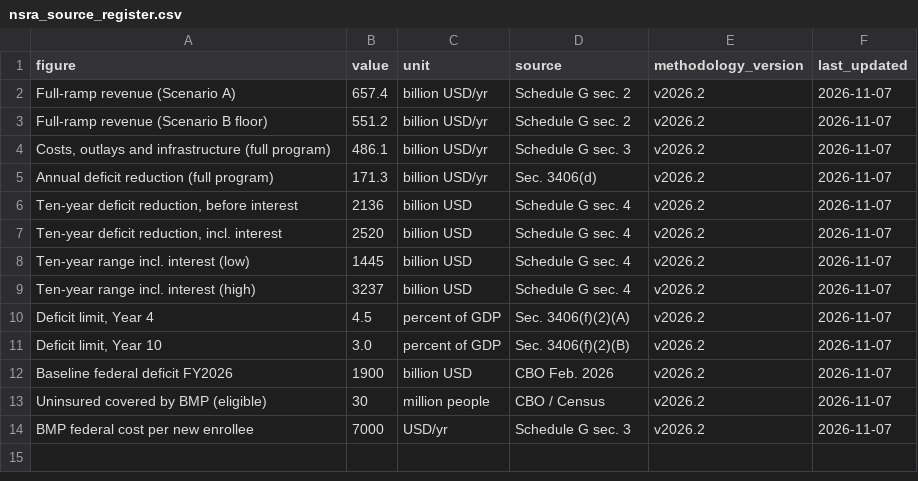
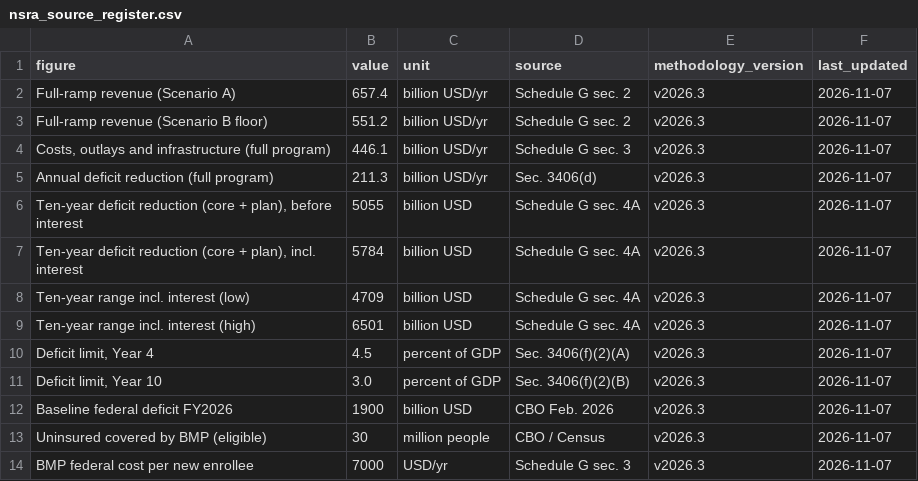
Before and after one commit to americanvault/theamericandeal, a CSV file: data/nsra_source_register.csv, drawn as a sheet.

Commit message:
Data: source register

```diff
--- a/data/nsra_source_register.csv
+++ b/data/nsra_source_register.csv
@@ -1,14 +1,14 @@
 figure,value,unit,source,methodology_version,last_updated
-Full-ramp revenue (Scenario A),657.4,billion USD/yr,Schedule G sec. 2,v2026.2,2026-11-07
-Full-ramp revenue (Scenario B floor),551.2,billion USD/yr,Schedule G sec. 2,v2026.2,2026-11-07
-"Costs, outlays and infrastructure (full program)",486.1,billion USD/yr,Schedule G sec. 3,v2026.2,2026-11-07
-Annual deficit reduction (full program),171.3,billion USD/yr,Sec. 3406(d),v2026.2,2026-11-07
-"Ten-year deficit reduction, before interest",2136,billion USD,Schedule G sec. 4,v2026.2,2026-11-07
-"Ten-year deficit reduction, incl. interest",2520,billion USD,Schedule G sec. 4,v2026.2,2026-11-07
-Ten-year range incl. interest (low),1445,billion USD,Schedule G sec. 4,v2026.2,2026-11-07
-Ten-year range incl. interest (high),3237,billion USD,Schedule G sec. 4,v2026.2,2026-11-07
-"Deficit limit, Year 4",4.5,percent of GDP,Sec. 3406(f)(2)(A),v2026.2,2026-11-07
-"Deficit limit, Year 10",3.0,percent of GDP,Sec. 3406(f)(2)(B),v2026.2,2026-11-07
-Baseline federal deficit FY2026,1900,billion USD,CBO Feb. 2026,v2026.2,2026-11-07
-Uninsured covered by BMP (eligible),30,million people,CBO / Census,v2026.2,2026-11-07
-BMP federal cost per new enrollee,7000,USD/yr,Schedule G sec. 3,v2026.2,2026-11-07
+Full-ramp revenue (Scenario A),657.4,billion USD/yr,Schedule G sec. 2,v2026.3,2026-11-07
+Full-ramp revenue (Scenario B floor),551.2,billion USD/yr,Schedule G sec. 2,v2026.3,2026-11-07
+"Costs, outlays and infrastructure (full program)",446.1,billion USD/yr,Schedule G sec. 3,v2026.3,2026-11-07
+Annual deficit reduction (full program),211.3,billion USD/yr,Sec. 3406(d),v2026.3,2026-11-07
+"Ten-year deficit reduction (core + plan), before interest",5055,billion USD,Schedule G sec. 4A,v2026.3,2026-11-07
+"Ten-year deficit reduction (core + plan), incl. interest",5784,billion USD,Schedule G sec. 4A,v2026.3,2026-11-07
+Ten-year range incl. interest (low),4709,billion USD,Schedule G sec. 4A,v2026.3,2026-11-07
+Ten-year range incl. interest (high),6501,billion USD,Schedule G sec. 4A,v2026.3,2026-11-07
+"Deficit limit, Year 4",4.5,percent of GDP,Sec. 3406(f)(2)(A),v2026.3,2026-11-07
+"Deficit limit, Year 10",3.0,percent of GDP,Sec. 3406(f)(2)(B),v2026.3,2026-11-07
+Baseline federal deficit FY2026,1900,billion USD,CBO Feb. 2026,v2026.3,2026-11-07
+Uninsured covered by BMP (eligible),30,million people,CBO / Census,v2026.3,2026-11-07
+BMP federal cost per new enrollee,7000,USD/yr,Schedule G sec. 3,v2026.3,2026-11-07
```
